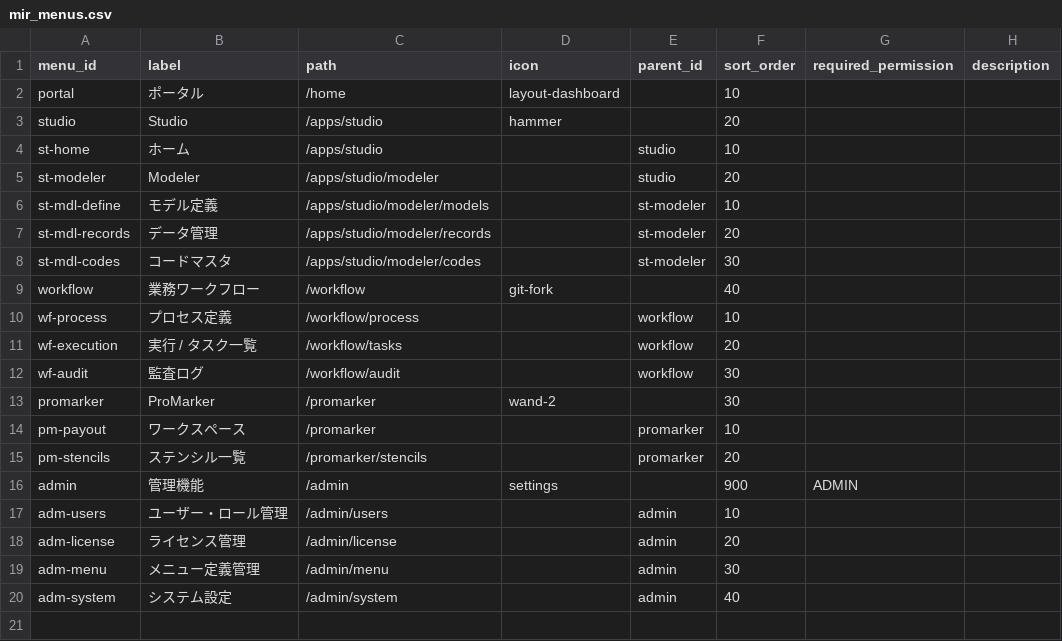
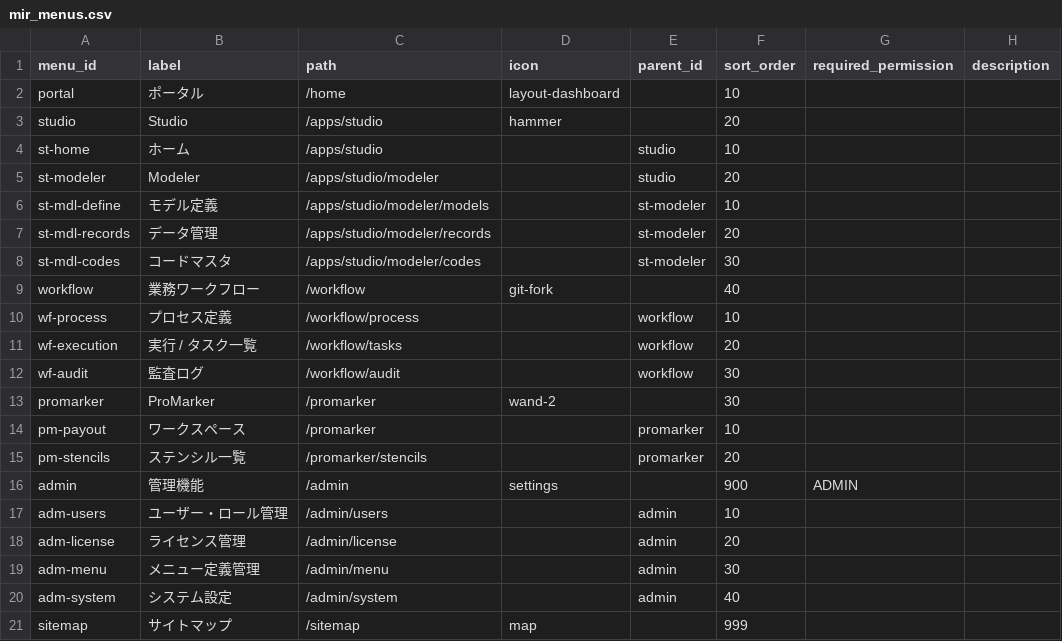
Before and after one commit to vemikrs/mirelplatform, a CSV file: backend/src/main/resources/db/data/system/mir_menus.csv, drawn as a sheet; the diff names each change by its address in the sheet, - before the commit and + after, or states it on an @@ line.

Commit message:
feat(home): refactor home page and add sitemap to menu

```diff
--- a/backend/src/main/resources/db/data/system/mir_menus.csv
+++ b/backend/src/main/resources/db/data/system/mir_menus.csv
+row 21: sitemap | サイトマップ | /sitemap | map |  | 999
```
Also changed, not shown: 2 other files.
